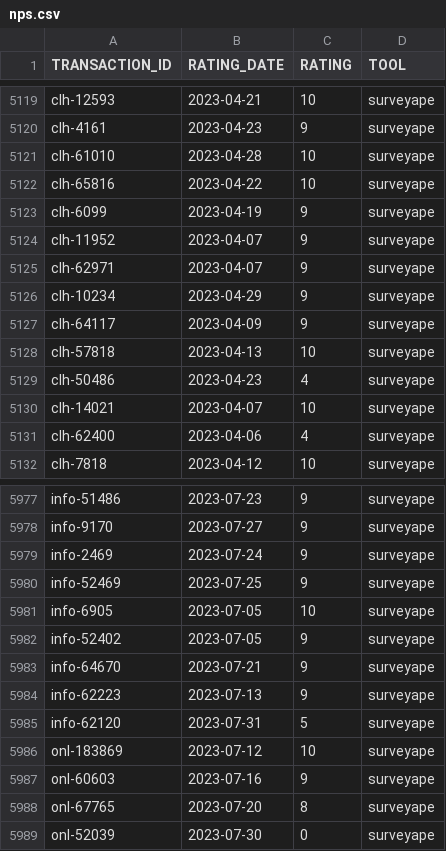
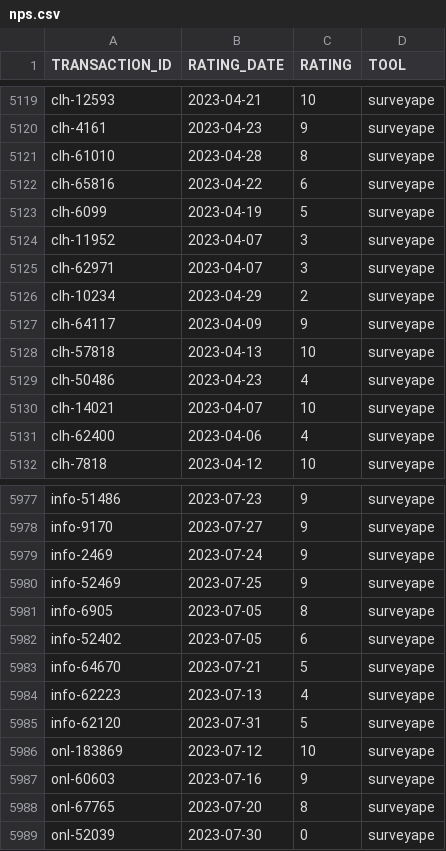
Before and after one commit to kevruppy/analytics, a CSV file: sample_data/nps.csv, drawn as a sheet; only a part is shown, gaps mark what is left out.

```diff
--- a/sample_data/nps.csv
+++ b/sample_data/nps.csv
@@ -5120,8 +5120,8 @@ clh-12593,"2023-04-21",10,surveyape
 clh-4161,"2023-04-23",9,surveyape
-clh-61010,"2023-04-28",10,surveyape
-clh-65816,"2023-04-22",10,surveyape
-clh-6099,"2023-04-19",9,surveyape
-clh-11952,"2023-04-07",9,surveyape
-clh-62971,"2023-04-07",9,surveyape
-clh-10234,"2023-04-29",9,surveyape
+clh-61010,"2023-04-28",8,surveyape
+clh-65816,"2023-04-22",6,surveyape
+clh-6099,"2023-04-19",5,surveyape
+clh-11952,"2023-04-07",3,surveyape
+clh-62971,"2023-04-07",3,surveyape
+clh-10234,"2023-04-29",2,surveyape
 clh-64117,"2023-04-09",9,surveyape
@@ -5980,6 +5980,6 @@ info-2469,"2023-07-24",9,surveyape
 info-52469,"2023-07-25",9,surveyape
-info-6905,"2023-07-05",10,surveyape
-info-52402,"2023-07-05",9,surveyape
-info-64670,"2023-07-21",9,surveyape
-info-62223,"2023-07-13",9,surveyape
+info-6905,"2023-07-05",8,surveyape
+info-52402,"2023-07-05",6,surveyape
+info-64670,"2023-07-21",5,surveyape
+info-62223,"2023-07-13",4,surveyape
 info-62120,"2023-07-31",5,surveyape
```
Also changed, not shown: 3 other files.
